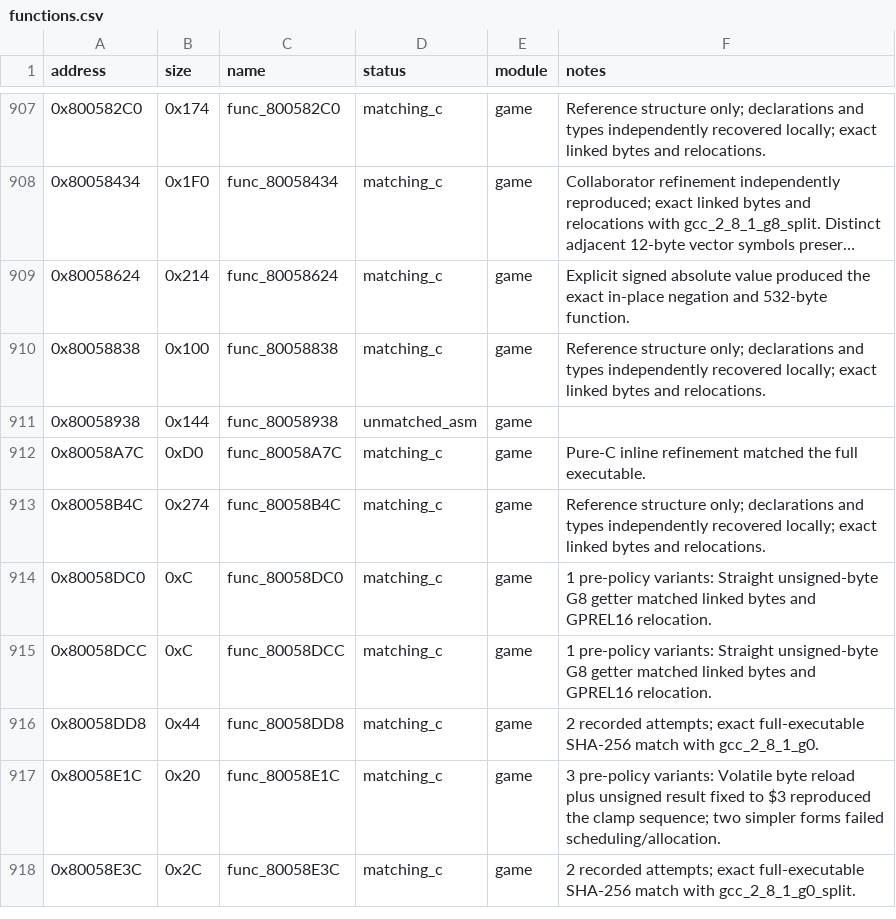
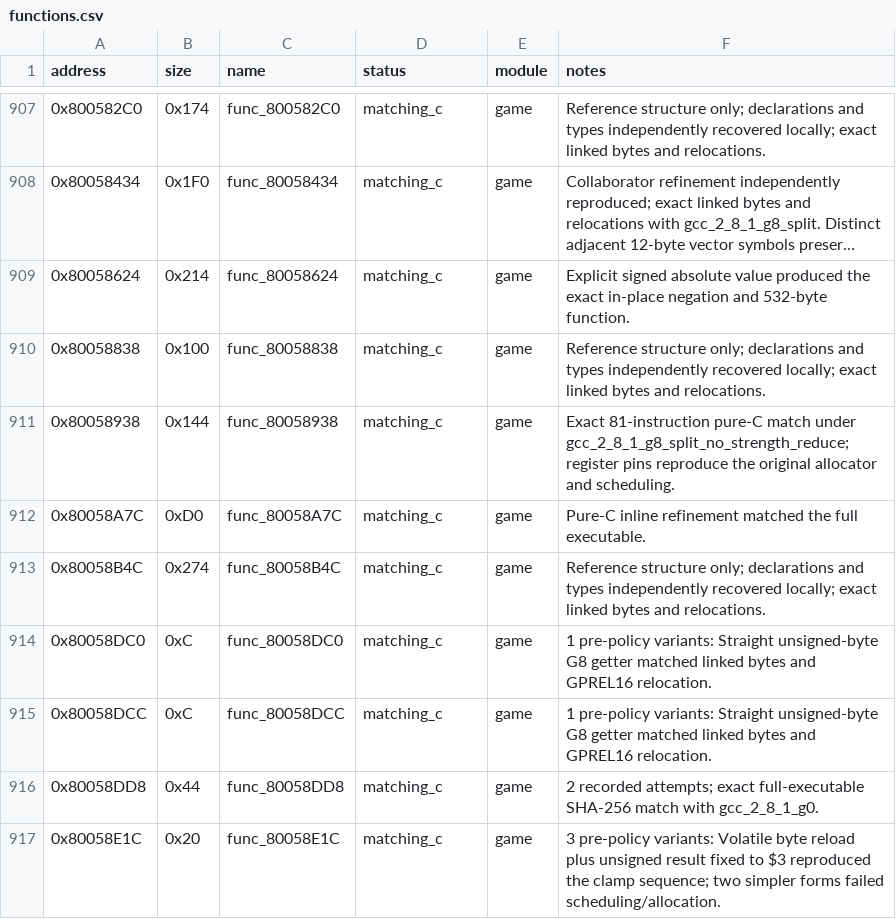
Before and after one commit to Unchiga/memories-decomp, a CSV file: config/slus_01411/functions.csv, drawn as a sheet; only a part is shown, gaps mark what is left out; the shorter side is filled out with more unchanged rows; long unchanged cells end in ….

```diff
--- a/config/slus_01411/functions.csv
+++ b/config/slus_01411/functions.csv
@@ -910,3 +910,3 @@ address,size,name,status,module,notes
 0x80058838,0x100,func_80058838,matching_c,game,Reference structure only; declarations and types independently recovered locally; exact linked bytes and relocations.
-0x80058938,0x144,func_80058938,unmatched_asm,game,
+0x80058938,0x144,func_80058938,matching_c,game,Exact 81-instruction pure-C match under gcc_2_8_1_g8_split_no_strength_reduce; register pins reproduce the original allocator and scheduling.
 0x80058A7C,0xD0,func_80058A7C,matching_c,game,Pure-C inline refinement matched the full executable.
```
Also changed, not shown: config/slus_01411/external_attempts.csv, 3 other files.
